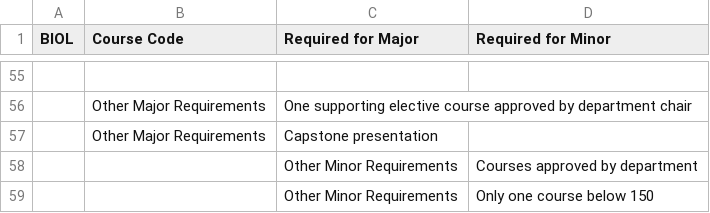
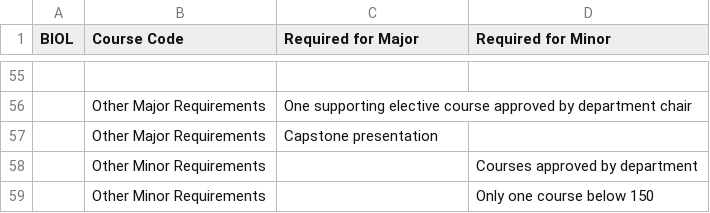
Before and after one commit to mac-comp128-fa23/course-project-01_seanm_kendalls_project, a CSV file: csv_files/BIOL.csv, drawn as a sheet; only a part is shown, gaps mark what is left out; removed rows and columns are numbered as before the commit, all else as after; the diff names each change by its address in the sheet, - before the commit and + after, or states it on an @@ line.

```diff
--- a/csv_files/BIOL.csv
+++ b/csv_files/BIOL.csv
-row 58:  |  | Other Minor Requirements | Courses approved by department
-row 59:  |  | Other Minor Requirements | Only one course below 150
+row 58:  | Other Minor Requirements |  | Courses approved by department
+row 59:  | Other Minor Requirements |  | Only one course below 150
```
Also changed, not shown: csv_files/ANTH.csv, csv_files/ASIA.csv, 3 other files.
